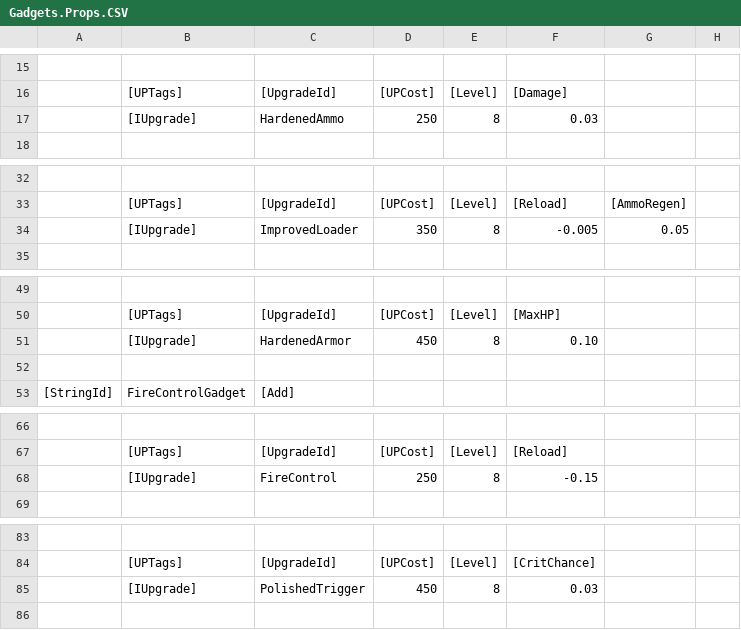
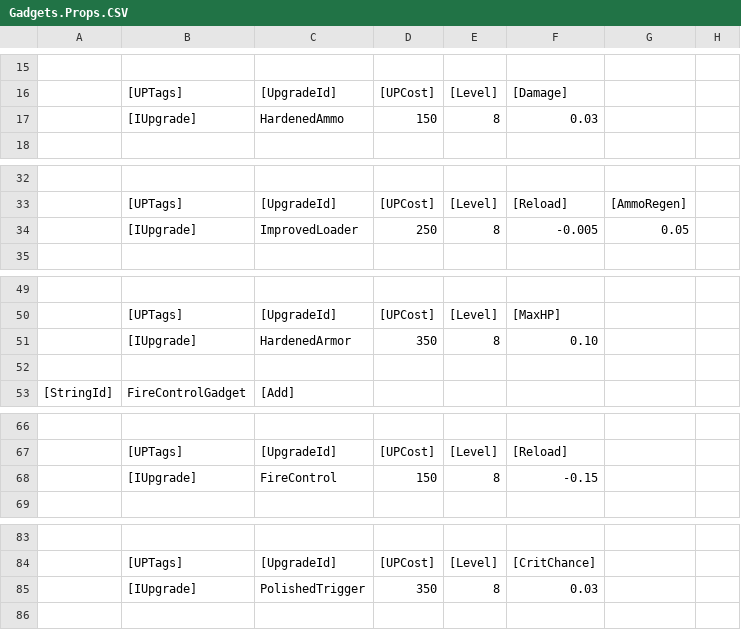
Before and after one commit to zack-sima/Multiplayer-Coop-Shooter, a CSV file: Assets/Scripts/Mechanics/CSVs/Gadgets.Props.CSV, drawn as a sheet; only a part is shown, gaps mark what is left out; the diff covers the shown part only.

Commit message:
csv changes

```diff
--- a/Assets/Scripts/Mechanics/CSVs/Gadgets.Props.CSV
+++ b/Assets/Scripts/Mechanics/CSVs/Gadgets.Props.CSV
@@ -16,3 +16,3 @@
 ,[UPTags],[UpgradeId],[UPCost],[Level],[Damage],,,,,,,,,,,,,,,,,,,,,,
-,[IUpgrade],HardenedAmmo,250,8,0.03,,,,,,,,,,,,,,,,,,,,,,
+,[IUpgrade],HardenedAmmo,150,8,0.03,,,,,,,,,,,,,,,,,,,,,,
 ,,,,,,,,,,,,,,,,,,,,,,,,,,,
@@ -33,3 +33,3 @@
 ,[UPTags],[UpgradeId],[UPCost],[Level],[Reload],[AmmoRegen],,,,,,,,,,,,,,,,,,,,,
-,[IUpgrade],ImprovedLoader,350,8,-0.005,0.05,,,,,,,,,,,,,,,,,,,,,
+,[IUpgrade],ImprovedLoader,250,8,-0.005,0.05,,,,,,,,,,,,,,,,,,,,,
 ,,,,,,,,,,,,,,,,,,,,,,,,,,,
@@ -50,3 +50,3 @@
 ,[UPTags],[UpgradeId],[UPCost],[Level],[MaxHP],,,,,,,,,,,,,,,,,,,,,,
-,[IUpgrade],HardenedArmor,450,8,0.10,,,,,,,,,,,,,,,,,,,,,,
+,[IUpgrade],HardenedArmor,350,8,0.10,,,,,,,,,,,,,,,,,,,,,,
 ,,,,,,,,,,,,,,,,,,,,,,,,,,,
@@ -67,3 +67,3 @@
 ,[UPTags],[UpgradeId],[UPCost],[Level],[Reload],,,,,,,,,,,,,,,,,,,,,,
-,[IUpgrade],FireControl,250,8,-0.15,,,,,,,,,,,,,,,,,,,,,,
+,[IUpgrade],FireControl,150,8,-0.15,,,,,,,,,,,,,,,,,,,,,,
 ,,,,,,,,,,,,,,,,,,,,,,,,,,,
@@ -84,3 +84,3 @@
 ,[UPTags],[UpgradeId],[UPCost],[Level],[CritChance],,,,,,,,,,,,,,,,,,,,,,
-,[IUpgrade],PolishedTrigger,450,8,0.03,,,,,,,,,,,,,,,,,,,,,,
+,[IUpgrade],PolishedTrigger,350,8,0.03,,,,,,,,,,,,,,,,,,,,,,
 ,,,,,,,,,,,,,,,,,,,,,,,,,,,
```
Also changed, not shown: 3 edited cells elsewhere in this file.
